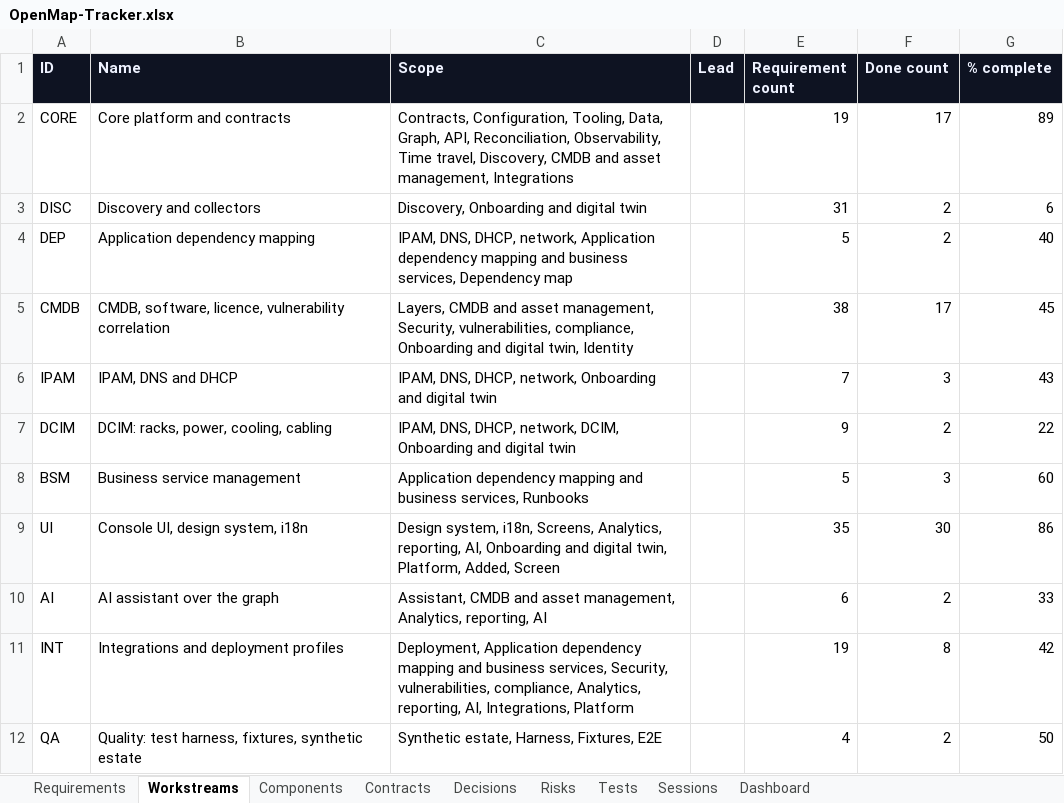
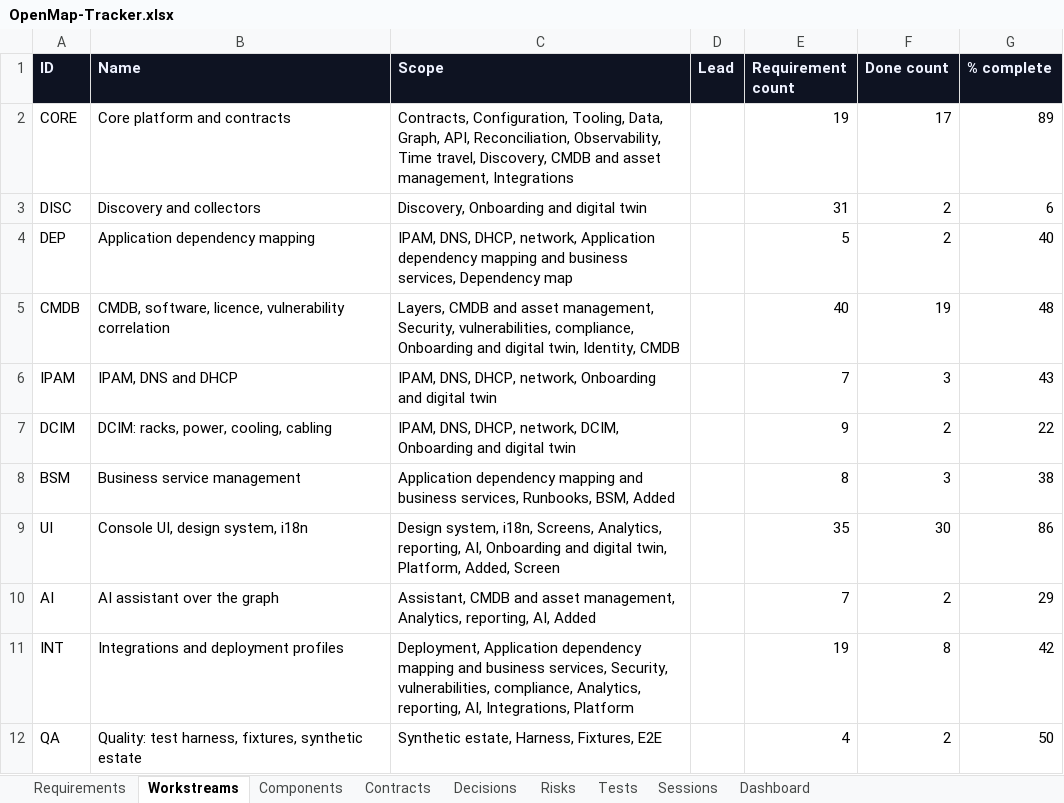
Before and after one commit to zakir80ac/OpenMap, an Excel workbook: tracker/OpenMap-Tracker.xlsx, sheet Workstreams, drawn as a sheet; only a part is shown; values as stored, in another font and other column widths than the file's, no borders; the diff names each change by its address in the sheet, - before the commit and + after, or states it on an @@ line.

```diff
--- a/tracker/OpenMap-Tracker.xlsx (sheet Workstreams)
+++ b/tracker/OpenMap-Tracker.xlsx (sheet Workstreams)
-C5 (Scope): …digital twin, Identity
+C5 (Scope): …digital twin, Identity, CMDB
-E5 (Requirement count): 38
+E5 (Requirement count): 40
-F5 (Done count): 17
+F5 (Done count): 19
-G5 (% complete): 45
+G5 (% complete): 48
-C8 (Scope): …business services, Runbooks
+C8 (Scope): …business services, Runbooks, BSM, Added
-E8 (Requirement count): 5
+E8 (Requirement count): 8
-G8 (% complete): 60
+G8 (% complete): 38
-C10 (Scope): …Analytics, reporting, AI
+C10 (Scope): …Analytics, reporting, AI, Added
-E10 (Requirement count): 6
+E10 (Requirement count): 7
-G10 (% complete): 33
+G10 (% complete): 29
```
Also changed, not shown: sheet Requirements, sheet Tests, sheet Dashboard, sheet Sessions, 57 other files.
